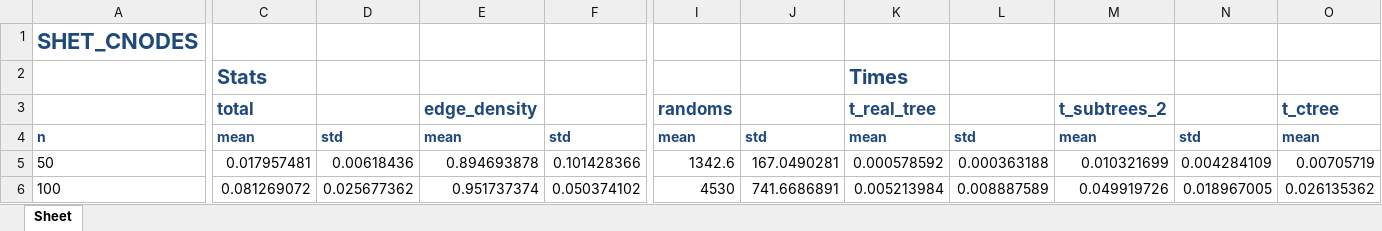
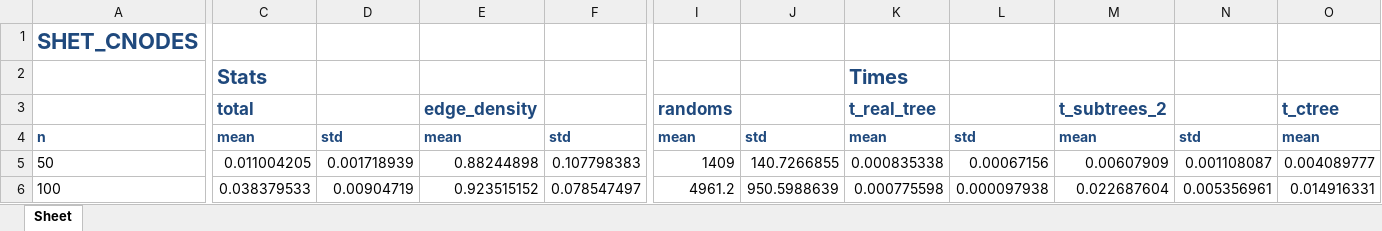
Before and after one commit to Antreasgr/Random-Graphs, an Excel workbook: Results/SHET_CNODES.xlsx, sheet Sheet, drawn as a sheet; only a part is shown, gaps mark what is left out; values as stored, in another font and other column widths than the file's, no borders; the diff covers the shown part only; the diff names each change by its address in the sheet, - before the commit and + after, or states it on an @@ line.

Commit message:
cnodes more results

```diff
--- a/Results/SHET_CNODES.xlsx (sheet Sheet)
+++ b/Results/SHET_CNODES.xlsx (sheet Sheet)
-C5: 0.017957481
+C5: 0.011004205
-D5: 0.00618436
+D5: 0.001718939
-E5: 0.894693878
+E5: 0.88244898
-F5: 0.101428366
+F5: 0.107798383
-I5: 1342.6
+I5: 1409
-J5: 167.0490281
+J5: 140.7266855
-K5: 0.000578592
+K5: 0.000835338
-L5: 0.000363188
+L5: 0.00067156
-M5: 0.010321699
+M5: 0.00607909
-N5: 0.004284109
+N5: 0.001108087
-O5: 0.00705719
+O5: 0.004089777
-C6: 0.081269072
+C6: 0.038379533
-D6: 0.025677362
+D6: 0.00904719
-E6: 0.951737374
+E6: 0.923515152
-F6: 0.050374102
+F6: 0.078547497
-I6: 4530
+I6: 4961.2
-J6: 741.6686891
+J6: 950.5988639
-K6: 0.005213984
+K6: 0.000775598
-L6: 0.008887589
+L6: 0.000097938
-M6: 0.049919726
+M6: 0.022687604
-N6: 0.018967005
+N6: 0.005356961
-O6: 0.026135362
+O6: 0.014916331
```
Also changed, not shown: 272 edited cells elsewhere in this sheet, 3 other files.
